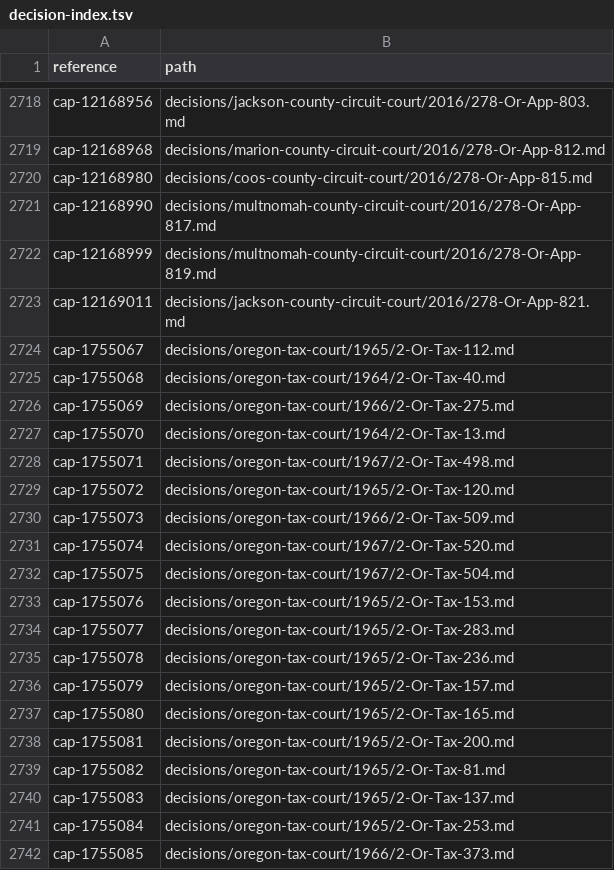
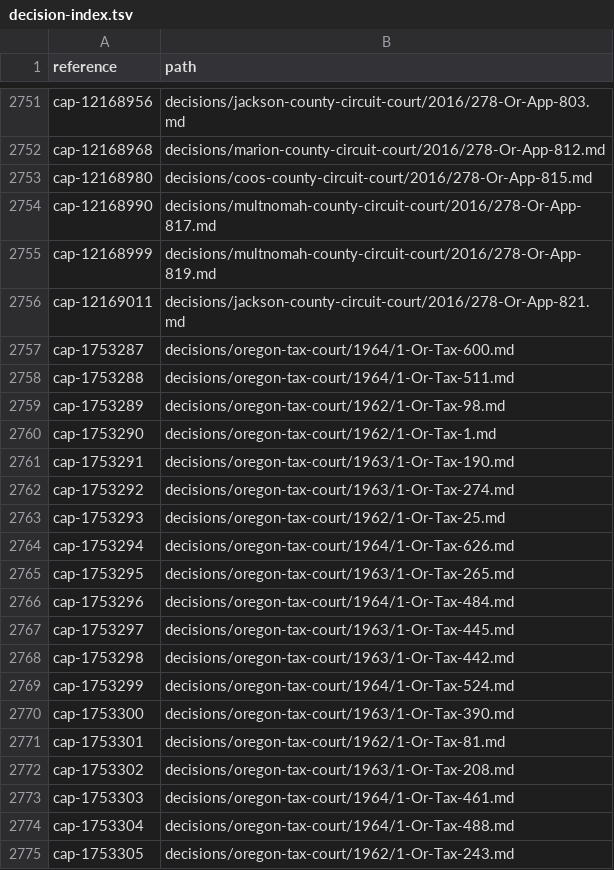
Before and after one commit to lexifina/united-states-oregon-other-courts-caselaw, a TSV file: decision-index.tsv, drawn as a sheet; only a part is shown, gaps mark what is left out; the shorter side is filled out with more unchanged rows; the diff covers the shown part only; the diff names each change by its address in the sheet, - before the commit and + after, or states it on an @@ line.

Commit message:
Documentation: CAP deep-check fixes of 2026-11-09: 43 decisions added, 6 corrected; decision index, decision-relations.tsv, decision-dates.tsv, overlay, corpus.json, README, REPRODUCE.md, tools
1516 clusters
1 corr head matter
5 corr wrong merge
87 index rows added
5 index rows dropped
43 new decisions
0 new head matter only
87 partial dates
1516 records

```diff
--- a/decision-index.tsv
+++ b/decision-index.tsv
+row 2757: cap-1753287 | decisions/oregon-tax-court/1964/1-Or-Tax-600.md
+row 2758: cap-1753288 | decisions/oregon-tax-court/1964/1-Or-Tax-511.md
+row 2759: cap-1753289 | decisions/oregon-tax-court/1962/1-Or-Tax-98.md
+row 2760: cap-1753290 | decisions/oregon-tax-court/1962/1-Or-Tax-1.md
+row 2761: cap-1753291 | decisions/oregon-tax-court/1963/1-Or-Tax-190.md
+row 2762: cap-1753292 | decisions/oregon-tax-court/1963/1-Or-Tax-274.md
+row 2763: cap-1753293 | decisions/oregon-tax-court/1962/1-Or-Tax-25.md
+row 2764: cap-1753294 | decisions/oregon-tax-court/1964/1-Or-Tax-626.md
+row 2765: cap-1753295 | decisions/oregon-tax-court/1963/1-Or-Tax-265.md
+row 2766: cap-1753296 | decisions/oregon-tax-court/1964/1-Or-Tax-484.md
+row 2767: cap-1753297 | decisions/oregon-tax-court/1963/1-Or-Tax-445.md
+row 2768: cap-1753298 | decisions/oregon-tax-court/1963/1-Or-Tax-442.md
+row 2769: cap-1753299 | decisions/oregon-tax-court/1964/1-Or-Tax-524.md
+row 2770: cap-1753300 | decisions/oregon-tax-court/1963/1-Or-Tax-390.md
+row 2771: cap-1753301 | decisions/oregon-tax-court/1962/1-Or-Tax-81.md
+row 2772: cap-1753302 | decisions/oregon-tax-court/1963/1-Or-Tax-208.md
+row 2773: cap-1753303 | decisions/oregon-tax-court/1964/1-Or-Tax-461.md
+row 2774: cap-1753304 | decisions/oregon-tax-court/1964/1-Or-Tax-488.md
+row 2775: cap-1753305 | decisions/oregon-tax-court/1962/1-Or-Tax-243.md
```
Also changed, not shown: 63 added rows, 6 removed rows and 5 edited cells elsewhere in this file, 7 other files.
